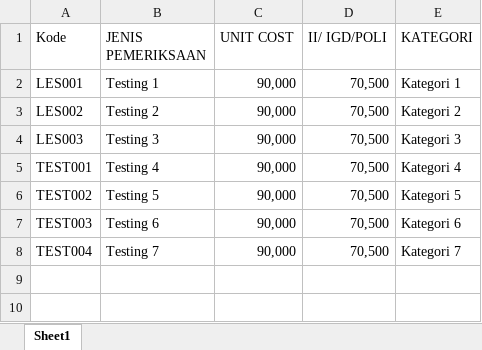
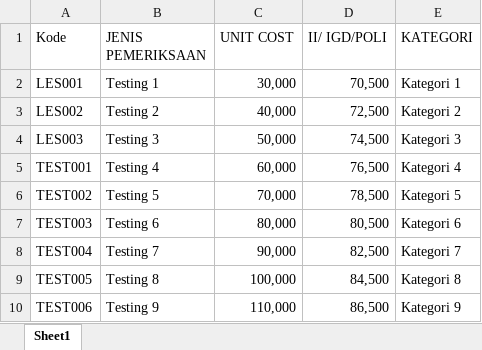
Before and after one commit to Ahmadr127/E-costLaravel, an Excel workbook: public/templates/Template Unit Cost.xlsx, sheet Sheet1, drawn as a sheet; values as stored, in another font and other column widths than the file's, no borders; the diff names each change by its address in the sheet, - before the commit and + after, or states it on an @@ line.

```diff
--- a/public/templates/Template Unit Cost.xlsx (sheet Sheet1)
+++ b/public/templates/Template Unit Cost.xlsx (sheet Sheet1)
-C2 (UNIT COST): 90,000
+C2 (UNIT COST): 30,000
-C3 (UNIT COST): 90,000
+C3 (UNIT COST): 40,000
-D3 (II/ IGD/POLI): 70,500
+D3 (II/ IGD/POLI): 72,500
-C4 (UNIT COST): 90,000
+C4 (UNIT COST): 50,000
-D4 (II/ IGD/POLI): 70,500
+D4 (II/ IGD/POLI): 74,500
-C5 (UNIT COST): 90,000
+C5 (UNIT COST): 60,000
-D5 (II/ IGD/POLI): 70,500
+D5 (II/ IGD/POLI): 76,500
-C6 (UNIT COST): 90,000
+C6 (UNIT COST): 70,000
-D6 (II/ IGD/POLI): 70,500
+D6 (II/ IGD/POLI): 78,500
-C7 (UNIT COST): 90,000
+C7 (UNIT COST): 80,000
-D7 (II/ IGD/POLI): 70,500
+D7 (II/ IGD/POLI): 80,500
-D8 (II/ IGD/POLI): 70,500
+D8 (II/ IGD/POLI): 82,500
+row 9: TEST005 | Testing 8 | 100,000 | 84,500 | Kategori 8
+row 10: TEST006 | Testing 9 | 110,000 | 86,500 | Kategori 9
```
Also changed, not shown: 16 other files.
